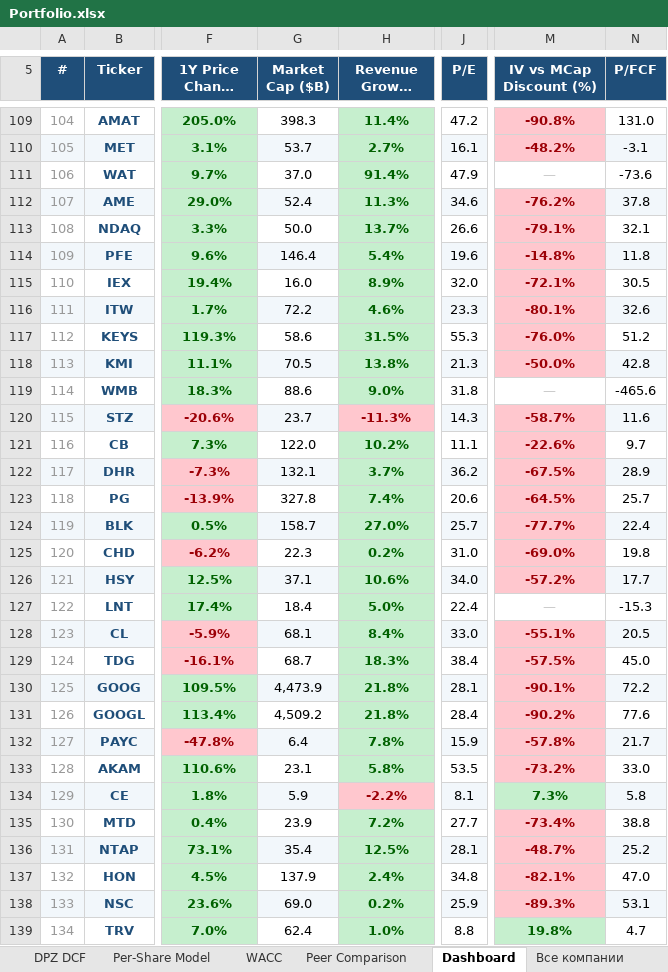
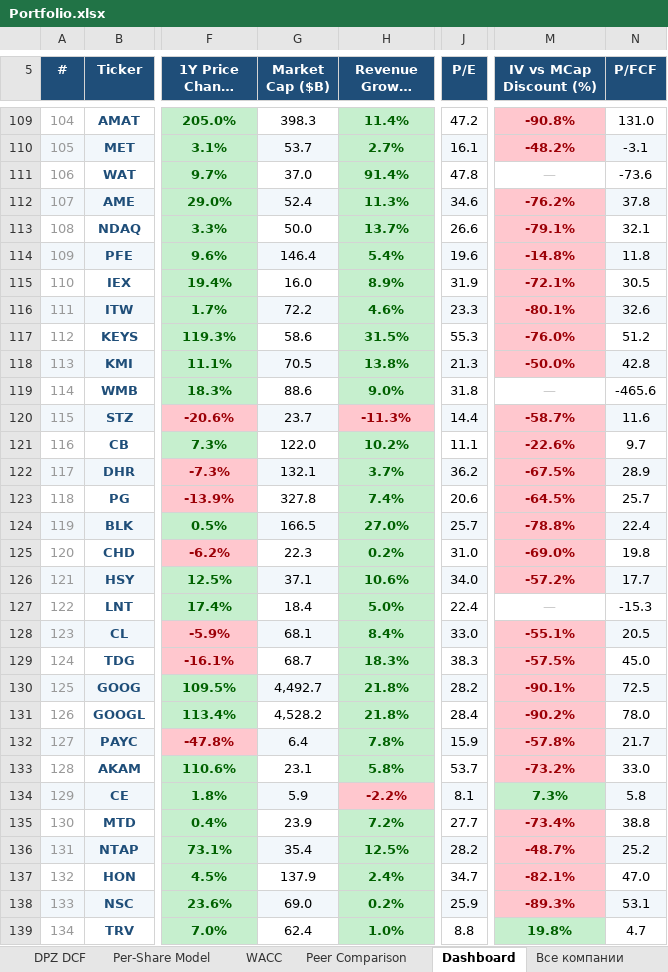
Before and after one commit to Semenka/SP500, an Excel workbook: Portfolio.xlsx, sheet Dashboard, drawn as a sheet; only a part is shown, gaps mark what is left out; long unchanged cells end in …; values as stored, in another font and other column widths than the file's, no borders; the diff covers the shown part only; the diff names each change by its address in the sheet, - before the commit and + after, or states it on an @@ line.

```diff
--- a/Portfolio.xlsx (sheet Dashboard)
+++ b/Portfolio.xlsx (sheet Dashboard)
-J111 (P/E): 47.9
+J111 (P/E): 47.8
-J115 (P/E): 32.0
+J115 (P/E): 31.9
-J120 (P/E): 14.3
+J120 (P/E): 14.4
-G124 (Market Cap ($B)): 158.7
+G124 (Market Cap ($B)): 166.5
-M124 (IV vs MCap Discount (%)): -77.7%
+M124 (IV vs MCap Discount (%)): -78.8%
-J129 (P/E): 38.4
+J129 (P/E): 38.3
-G130 (Market Cap ($B)): 4,473.9
+G130 (Market Cap ($B)): 4,492.7
-J130 (P/E): 28.1
+J130 (P/E): 28.2
-N130 (P/FCF): 72.2
+N130 (P/FCF): 72.5
-G131 (Market Cap ($B)): 4,509.2
+G131 (Market Cap ($B)): 4,528.2
-N131 (P/FCF): 77.6
+N131 (P/FCF): 78.0
-J133 (P/E): 53.5
+J133 (P/E): 53.7
-J136 (P/E): 28.1
+J136 (P/E): 28.2
-J137 (P/E): 34.8
+J137 (P/E): 34.7
```
Also changed, not shown: 124 edited cells and cell formats elsewhere in this sheet, 5 other files.
